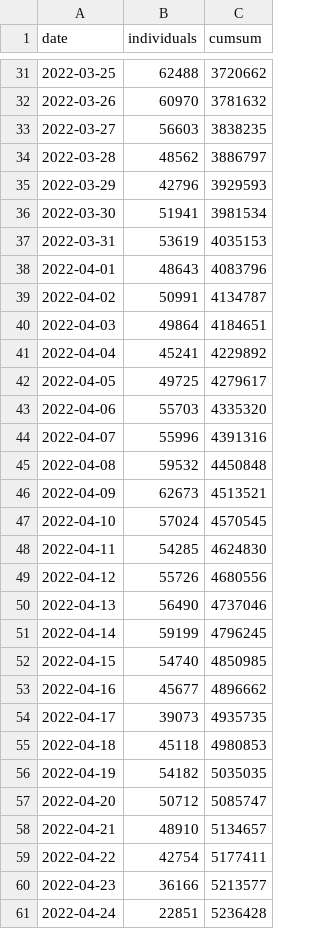
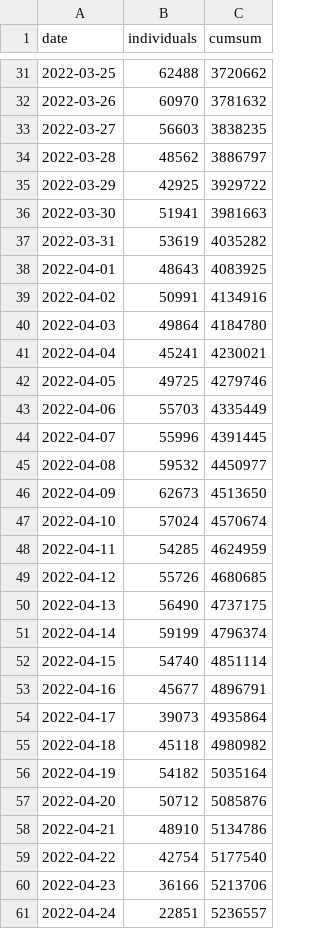
Before and after one commit to gridviz/ukraine-refugees, a CSV file: data/processed/ukraine_refugees_totals_timeseries.csv, drawn as a sheet; only a part is shown, gaps mark what is left out; the diff covers the shown part only.

```diff
--- a/data/processed/ukraine_refugees_totals_timeseries.csv
+++ b/data/processed/ukraine_refugees_totals_timeseries.csv
@@ -34,28 +34,28 @@ date,individuals,cumsum
 2022-03-28,48562,3886797
-2022-03-29,42796,3929593
-2022-03-30,51941,3981534
-2022-03-31,53619,4035153
-2022-04-01,48643,4083796
-2022-04-02,50991,4134787
-2022-04-03,49864,4184651
-2022-04-04,45241,4229892
-2022-04-05,49725,4279617
-2022-04-06,55703,4335320
-2022-04-07,55996,4391316
-2022-04-08,59532,4450848
-2022-04-09,62673,4513521
-2022-04-10,57024,4570545
-2022-04-11,54285,4624830
-2022-04-12,55726,4680556
-2022-04-13,56490,4737046
-2022-04-14,59199,4796245
-2022-04-15,54740,4850985
-2022-04-16,45677,4896662
-2022-04-17,39073,4935735
-2022-04-18,45118,4980853
-2022-04-19,54182,5035035
-2022-04-20,50712,5085747
-2022-04-21,48910,5134657
-2022-04-22,42754,5177411
-2022-04-23,36166,5213577
-2022-04-24,22851,5236428
+2022-03-29,42925,3929722
+2022-03-30,51941,3981663
+2022-03-31,53619,4035282
+2022-04-01,48643,4083925
+2022-04-02,50991,4134916
+2022-04-03,49864,4184780
+2022-04-04,45241,4230021
+2022-04-05,49725,4279746
+2022-04-06,55703,4335449
+2022-04-07,55996,4391445
+2022-04-08,59532,4450977
+2022-04-09,62673,4513650
+2022-04-10,57024,4570674
+2022-04-11,54285,4624959
+2022-04-12,55726,4680685
+2022-04-13,56490,4737175
+2022-04-14,59199,4796374
+2022-04-15,54740,4851114
+2022-04-16,45677,4896791
+2022-04-17,39073,4935864
+2022-04-18,45118,4980982
+2022-04-19,54182,5035164
+2022-04-20,50712,5085876
+2022-04-21,48910,5134786
+2022-04-22,42754,5177540
+2022-04-23,36166,5213706
+2022-04-24,22851,5236557
```
Also changed, not shown: 1 added row and 12 edited cells elsewhere in this file, data/processed/ukraine_refugees_totals_countries.csv.
